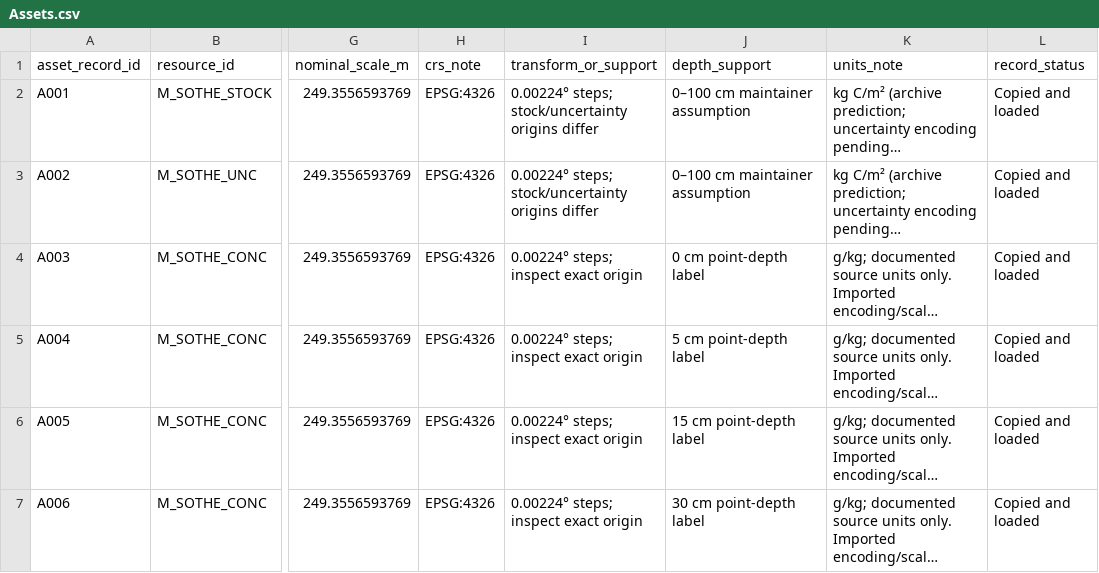
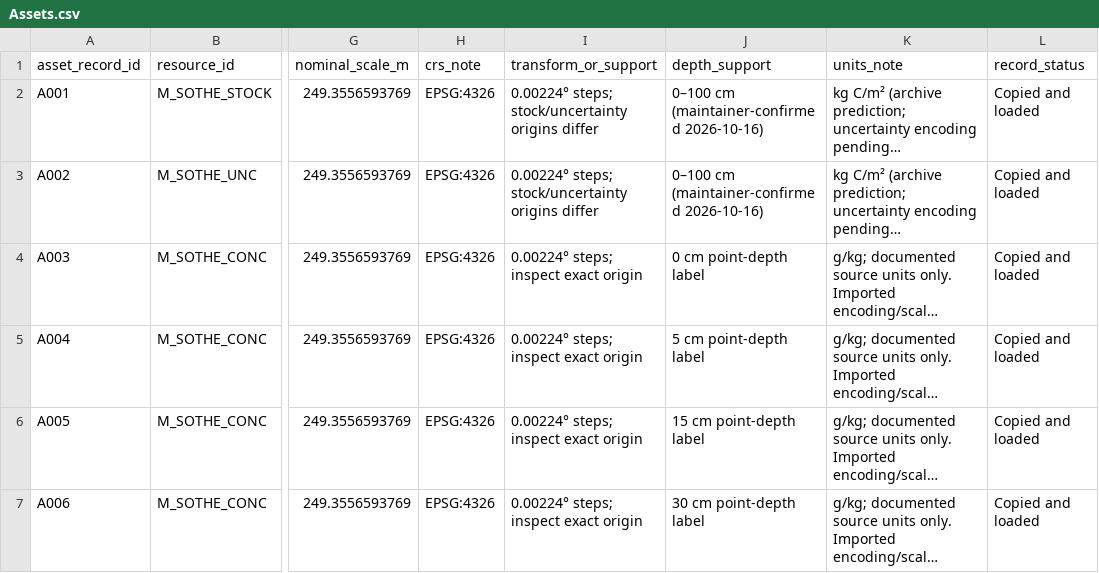
Before and after one commit to CathalD/Carbon_Data_SOD, a CSV file: data/downloads/Assets.csv, drawn as a sheet; only a part is shown, gaps mark what is left out; long unchanged cells end in …; the diff names each change by its address in the sheet, - before the commit and + after, or states it on an @@ line.

```diff
--- a/data/downloads/Assets.csv
+++ b/data/downloads/Assets.csv
-J2:J3 (depth_support): 0–100 cm maintainer assumption
+J2:J3 (depth_support): 0–100 cm (maintainer-confirmed 2026-10-16)
```
Also changed, not shown: Comparison/data/comparison_exclusions.csv, data/downloads/Maps.csv, 5 other files.
